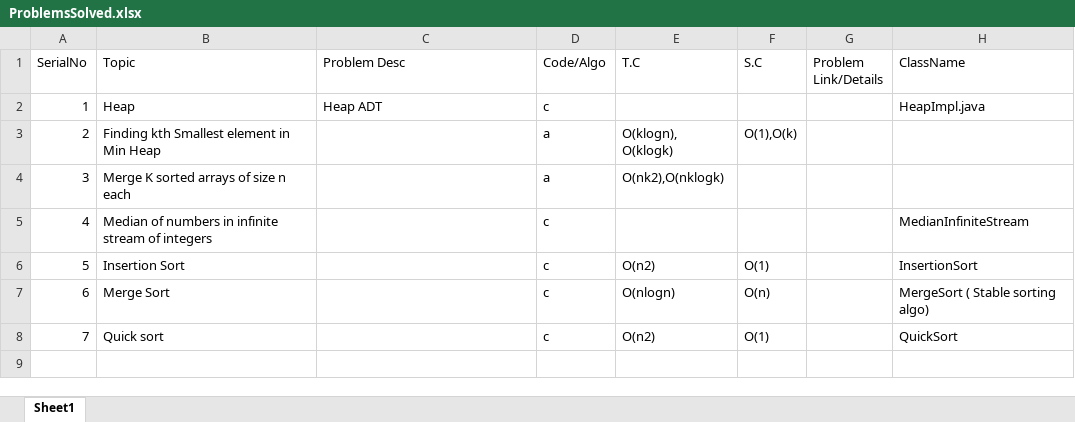
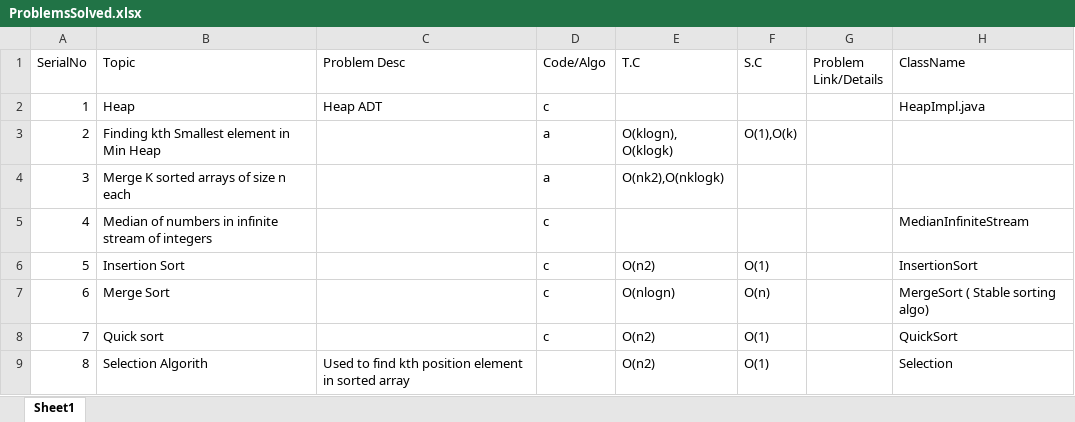
Before and after one commit to techieKalyan/lc_1000_problems, an Excel workbook: ProblemsSolved.xlsx, sheet Sheet1, drawn as a sheet; values as stored, in another font and other column widths than the file's, no borders; the diff names each change by its address in the sheet, - before the commit and + after, or states it on an @@ line.

Commit message:
Selection Problem is implemented.

```diff
--- a/ProblemsSolved.xlsx (sheet Sheet1)
+++ b/ProblemsSolved.xlsx (sheet Sheet1)
+row 9: 8 | Selection Algorith | Used to find kth position element in sorted array |  | O(n2) | O(1) |  | Selection
```
Also changed, not shown: 1 other file.
